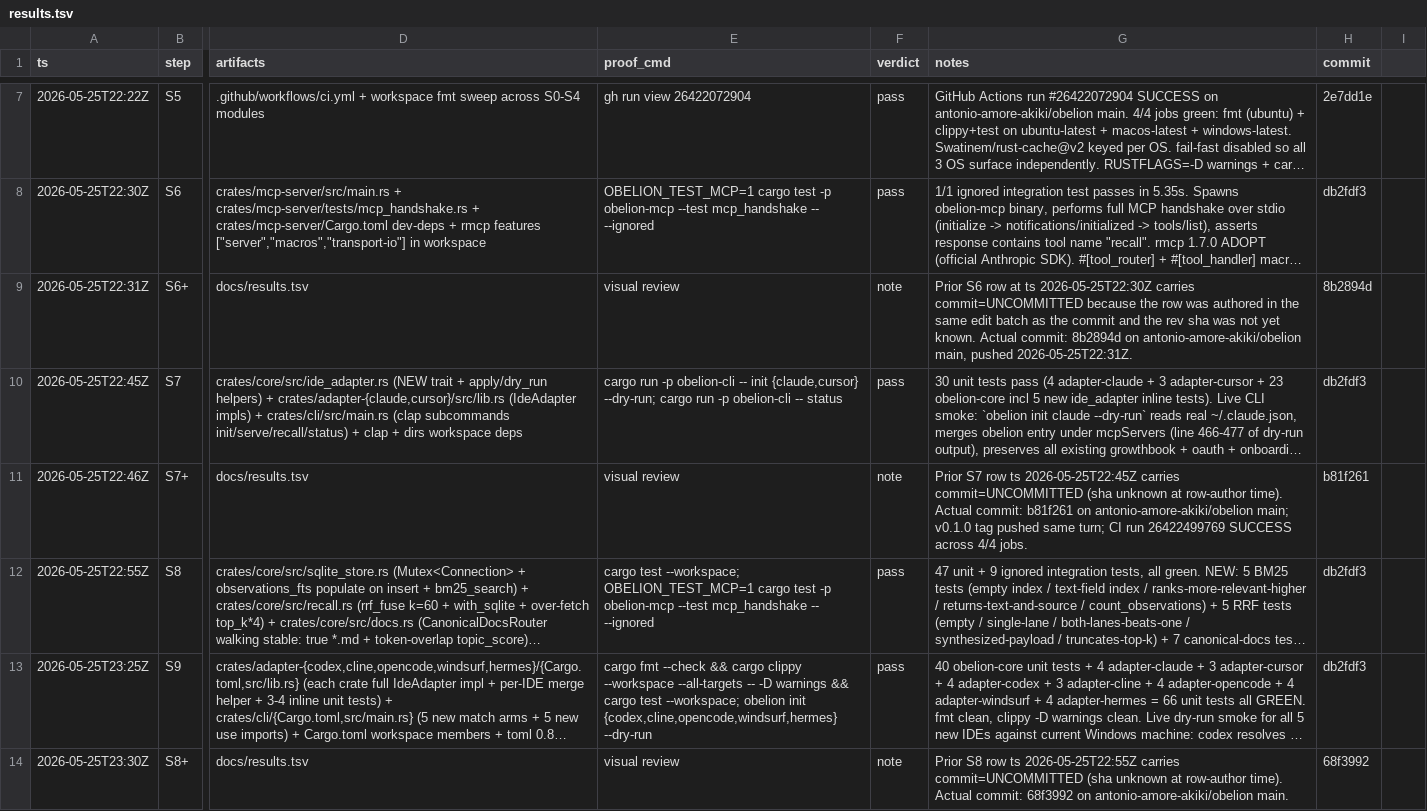
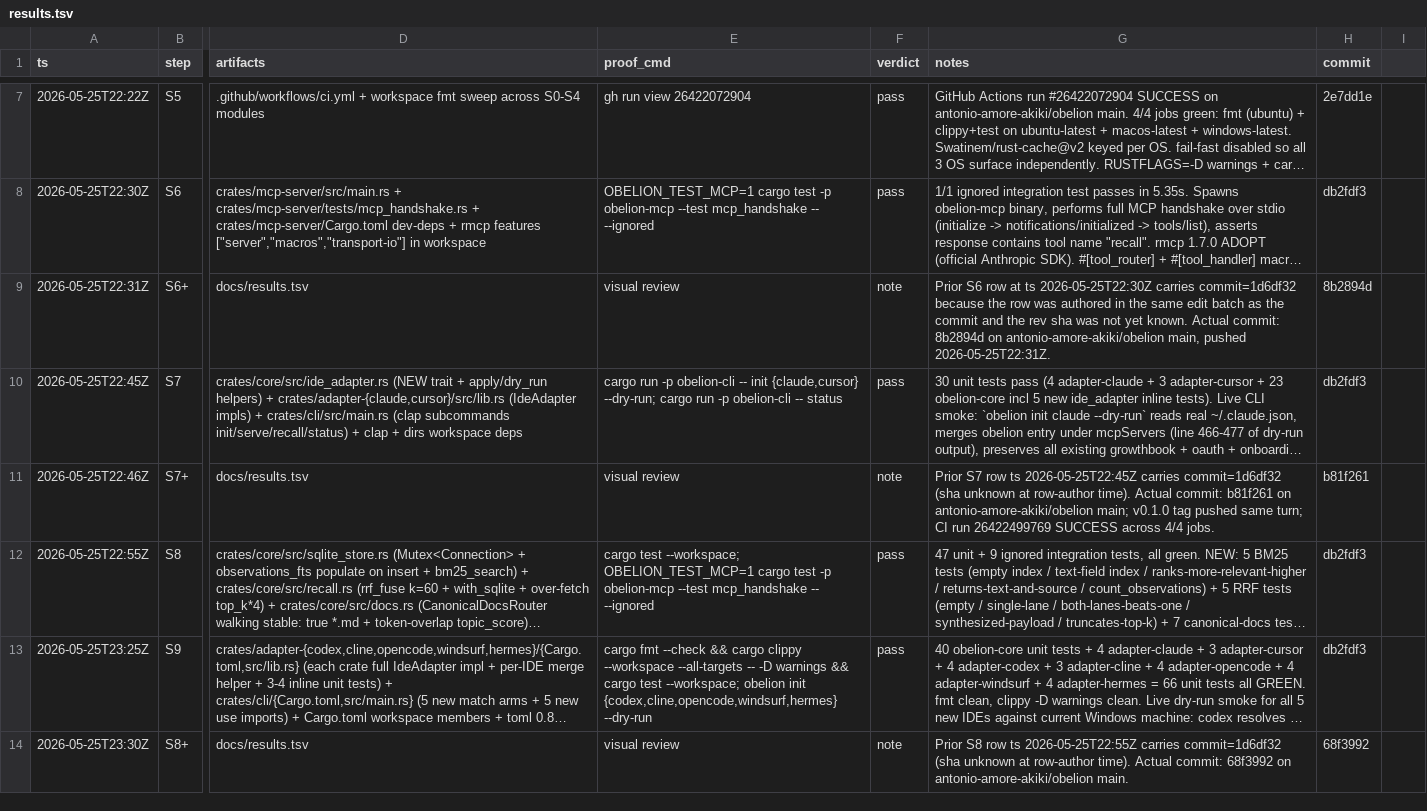
Before and after one commit to antonio-amore-akiki/amore, a TSV file: docs/results.tsv, drawn as a sheet; only a part is shown, gaps mark what is left out; long unchanged cells end in …; the diff covers the shown part only; the diff names each change by its address in the sheet, - before the commit and + after, or states it on an @@ line.

```diff
--- a/docs/results.tsv
+++ b/docs/results.tsv
-G9 (notes): …2026-05-25T22:30Z carries commit=UNCOMMITTED because the…
+G9 (notes): …2026-05-25T22:30Z carries commit=1d6df32 because the…
-G11 (notes): …2026-05-25T22:45Z carries commit=UNCOMMITTED (sha unknown…
+G11 (notes): …2026-05-25T22:45Z carries commit=1d6df32 (sha unknown…
-G14 (notes): …2026-05-25T22:55Z carries commit=UNCOMMITTED (sha unknown…
+G14 (notes): …2026-05-25T22:55Z carries commit=1d6df32 (sha unknown…
```
Also changed, not shown: 16 edited cells elsewhere in this file.
